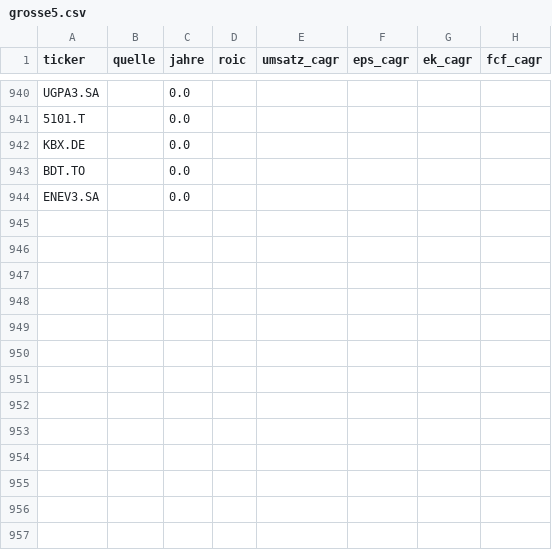
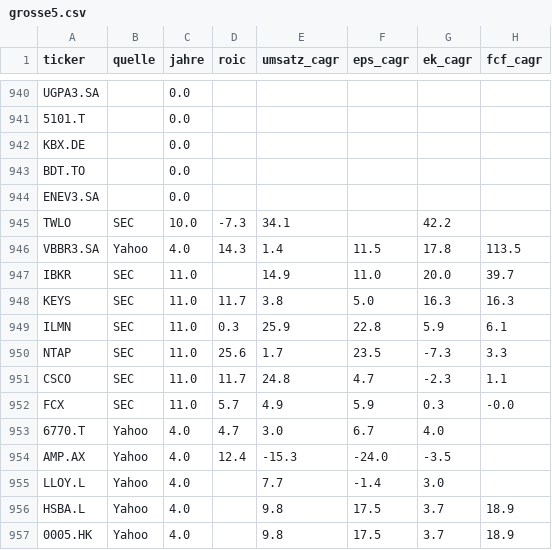
Before and after one commit to JNstocks/screener, a CSV file: daten/grosse5.csv, drawn as a sheet; only a part is shown, gaps mark what is left out; the diff names each change by its address in the sheet, - before the commit and + after, or states it on an @@ line.

```diff
--- a/daten/grosse5.csv
+++ b/daten/grosse5.csv
+row 945: TWLO | SEC | 10.0 | -7.3 | 34.1 |  | 42.2
+row 946: VBBR3.SA | Yahoo | 4.0 | 14.3 | 1.4 | 11.5 | 17.8 | 113.5
+row 947: IBKR | SEC | 11.0 |  | 14.9 | 11.0 | 20.0 | 39.7
+row 948: KEYS | SEC | 11.0 | 11.7 | 3.8 | 5.0 | 16.3 | 16.3
+row 949: ILMN | SEC | 11.0 | 0.3 | 25.9 | 22.8 | 5.9 | 6.1
+row 950: NTAP | SEC | 11.0 | 25.6 | 1.7 | 23.5 | -7.3 | 3.3
+row 951: CSCO | SEC | 11.0 | 11.7 | 24.8 | 4.7 | -2.3 | 1.1
+row 952: FCX | SEC | 11.0 | 5.7 | 4.9 | 5.9 | 0.3 | -0.0
+row 953: 6770.T | Yahoo | 4.0 | 4.7 | 3.0 | 6.7 | 4.0
+row 954: AMP.AX | Yahoo | 4.0 | 12.4 | -15.3 | -24.0 | -3.5
+row 955: LLOY.L | Yahoo | 4.0 |  | 7.7 | -1.4 | 3.0
+row 956: HSBA.L | Yahoo | 4.0 |  | 9.8 | 17.5 | 3.7 | 18.9
+row 957: 0005.HK | Yahoo | 4.0 |  | 9.8 | 17.5 | 3.7 | 18.9
```
Also changed, not shown: daten/kennzahlen.csv, daten/stammdaten.csv, 2 other files.
